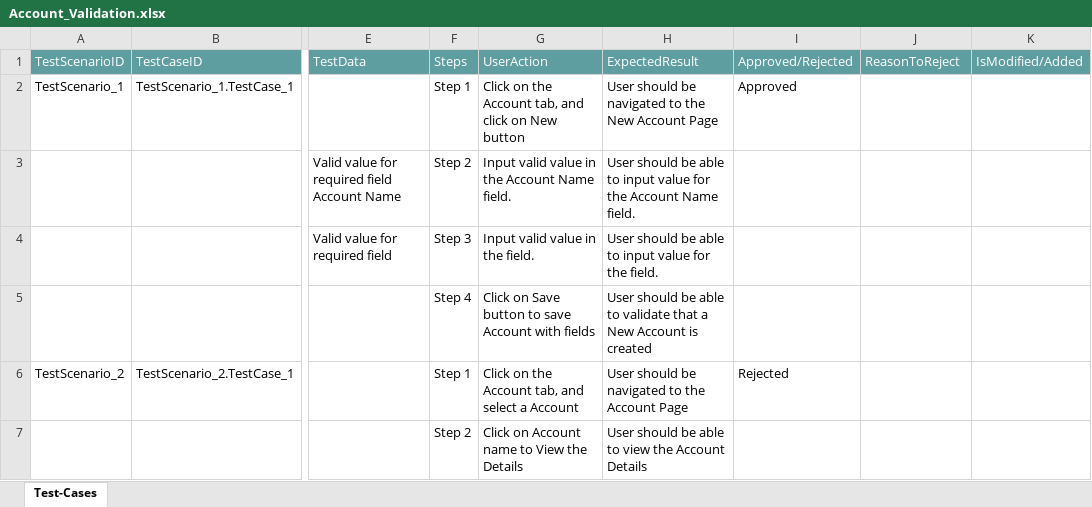
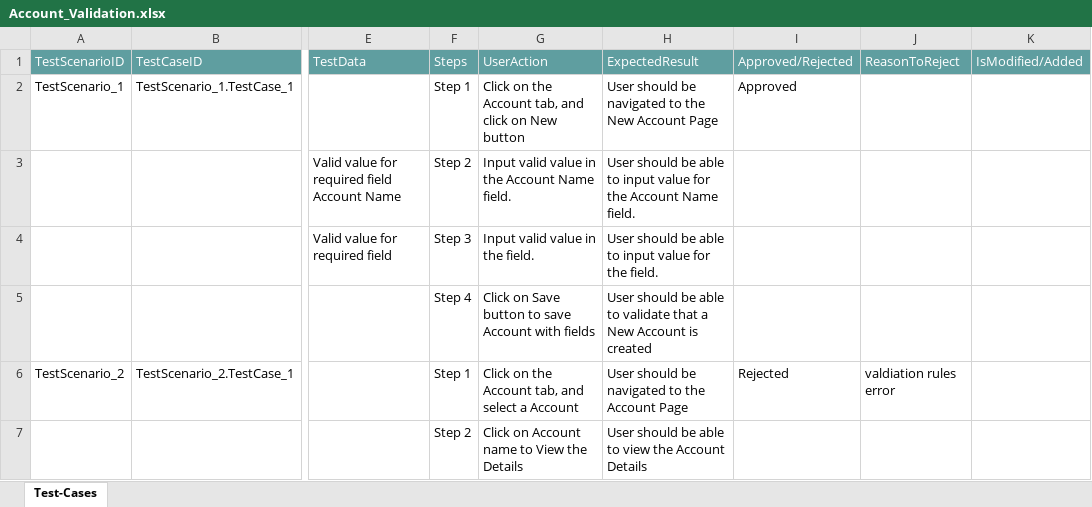
Before and after one commit to ShaikMohamedIrfan/TESTR5SNAP, an Excel workbook: Account_Validation.xlsx, sheet Test-Cases, drawn as a sheet; only a part is shown, gaps mark what is left out; values as stored, in another font and other column widths than the file's, no borders; table styles not drawn; the diff names each change by its address in the sheet, - before the commit and + after, or states it on an @@ line.

Commit message:
Add files via upload

```diff
--- a/Account_Validation.xlsx (sheet Test-Cases)
+++ b/Account_Validation.xlsx (sheet Test-Cases)
-J6: (empty)
+J6: valdiation rules error
```
